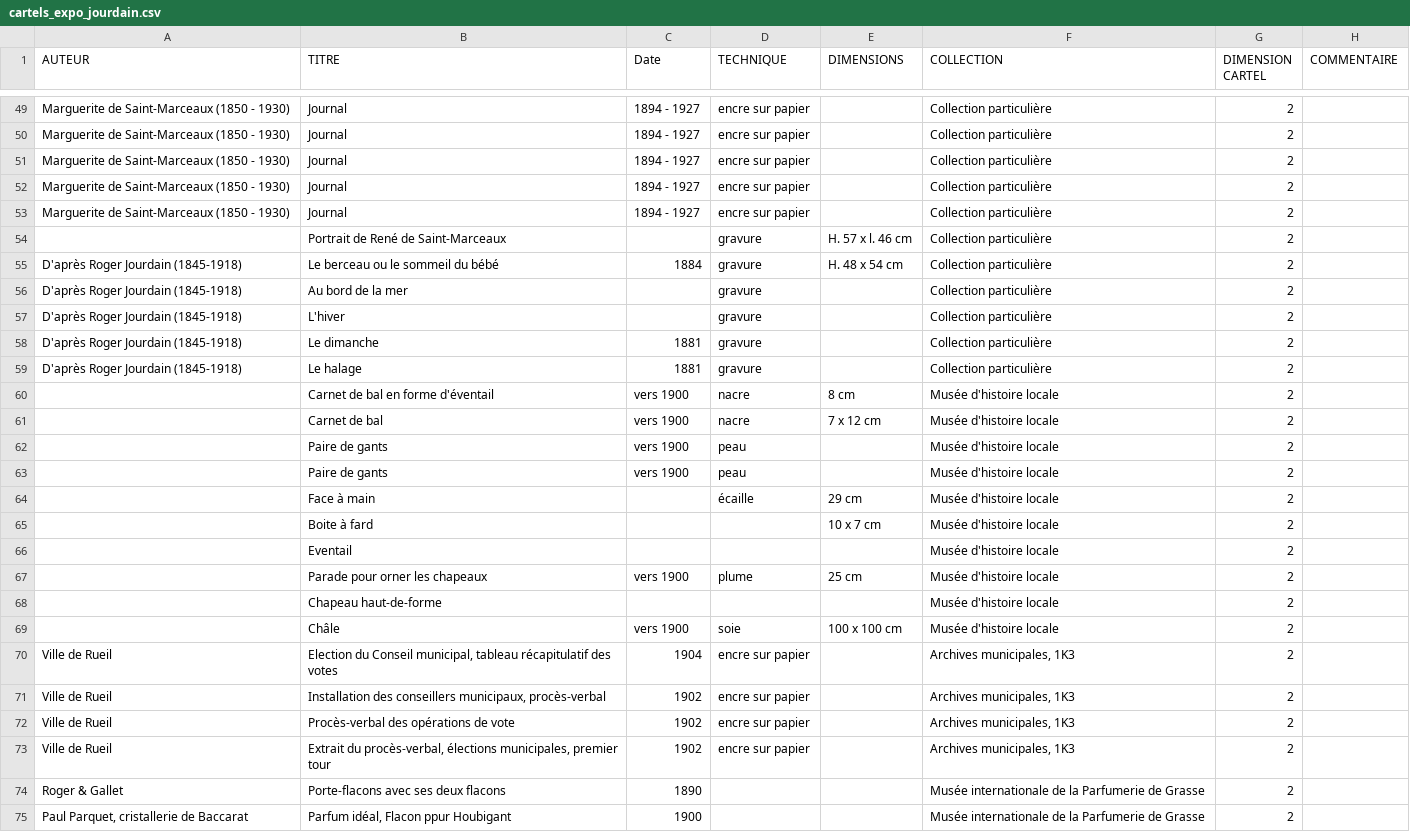
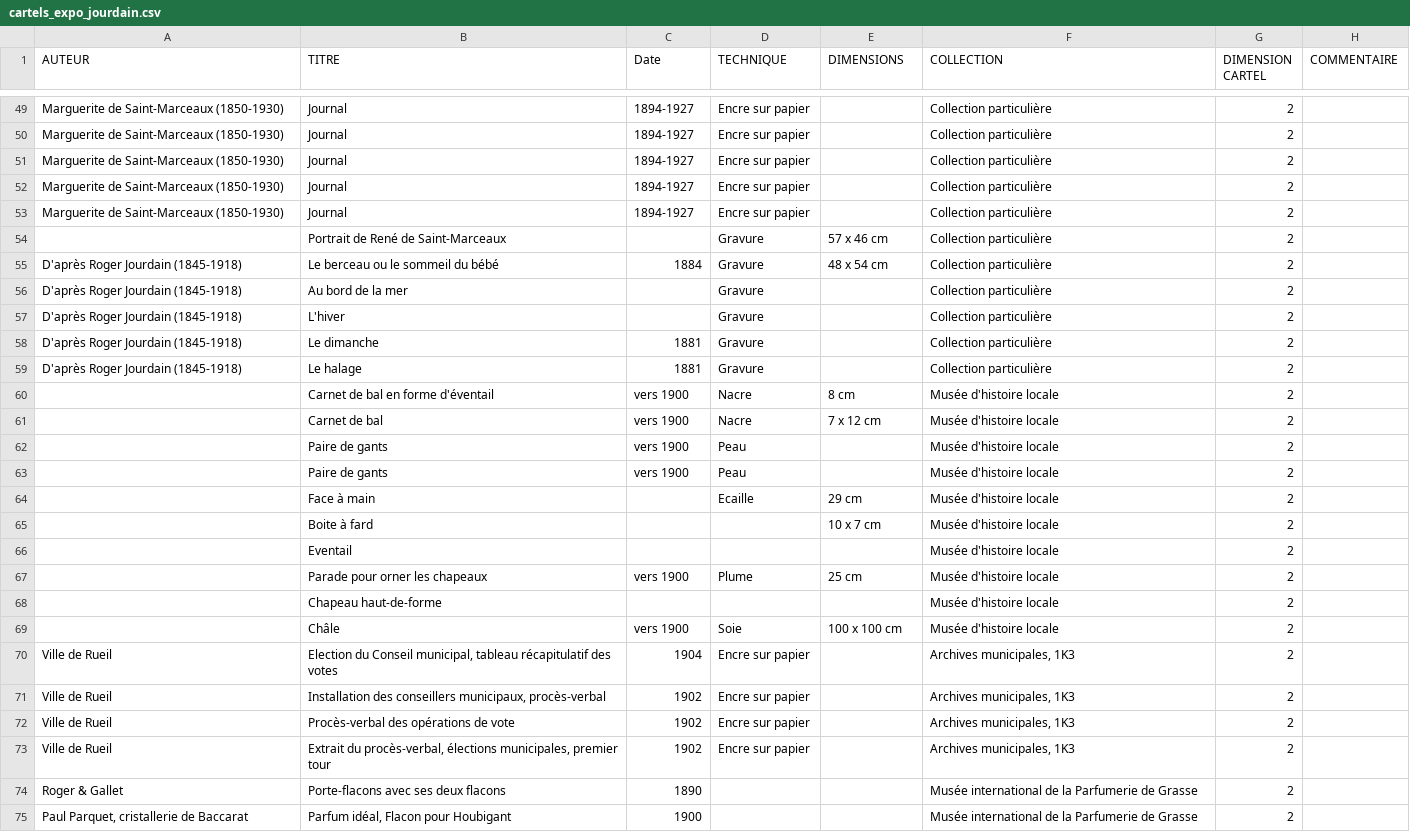
Before and after one commit to jmtrivial/cartel-generation, a CSV file: data/cartels_expo_jourdain.csv, drawn as a sheet; only a part is shown, gaps mark what is left out; the diff covers the shown part only; the diff names each change by its address in the sheet, - before the commit and + after, or states it on an @@ line.

```diff
--- a/data/cartels_expo_jourdain.csv
+++ b/data/cartels_expo_jourdain.csv
-A49:A53 (AUTEUR): Marguerite de Saint-Marceaux (1850 - 1930)
+A49:A53 (AUTEUR): Marguerite de Saint-Marceaux (1850-1930)
-C49:C53 (Date): 1894 - 1927
+C49:C53 (Date): 1894-1927
-D49:D53 (TECHNIQUE): encre sur papier
+D49:D53 (TECHNIQUE): Encre sur papier
-D54:D59 (TECHNIQUE): gravure
+D54:D59 (TECHNIQUE): Gravure
-E54 (DIMENSIONS): H. 57 x l. 46 cm
+E54 (DIMENSIONS): 57 x 46 cm
-E55 (DIMENSIONS): H. 48 x 54 cm
+E55 (DIMENSIONS): 48 x 54 cm
-D60:D61 (TECHNIQUE): nacre
+D60:D61 (TECHNIQUE): Nacre
-D62:D63 (TECHNIQUE): peau
+D62:D63 (TECHNIQUE): Peau
-D64 (TECHNIQUE): écaille
+D64 (TECHNIQUE): Ecaille
-D67 (TECHNIQUE): plume
+D67 (TECHNIQUE): Plume
-D69 (TECHNIQUE): soie
+D69 (TECHNIQUE): Soie
-D70:D73 (TECHNIQUE): encre sur papier
+D70:D73 (TECHNIQUE): Encre sur papier
-F74:F75 (COLLECTION): Musée internationale de la…
+F74:F75 (COLLECTION): Musée international de la…
-B75 (TITRE): Parfum idéal, Flacon ppur Houbigant
+B75 (TITRE): Parfum idéal, Flacon pour Houbigant
```
Also changed, not shown: 111 edited cells elsewhere in this file.
